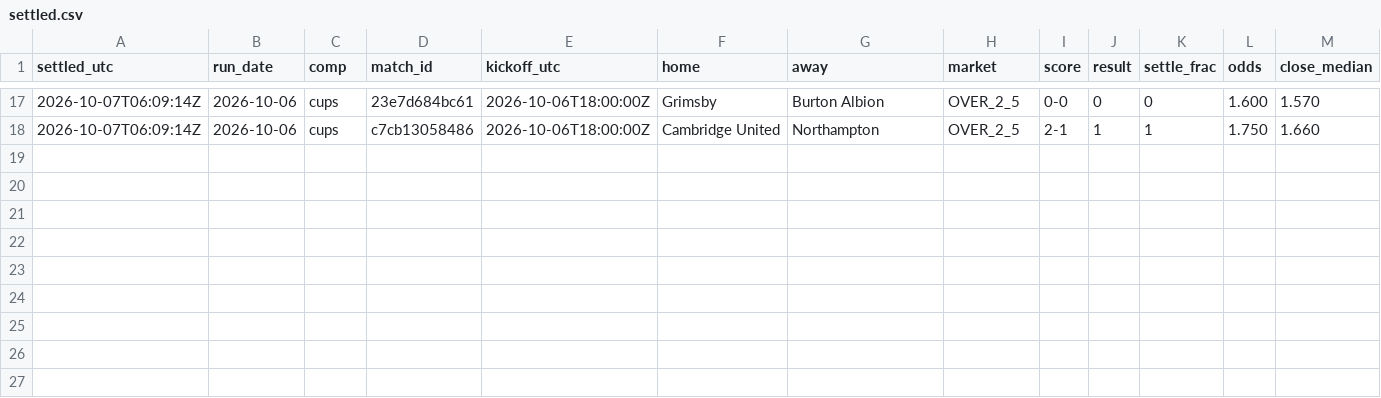
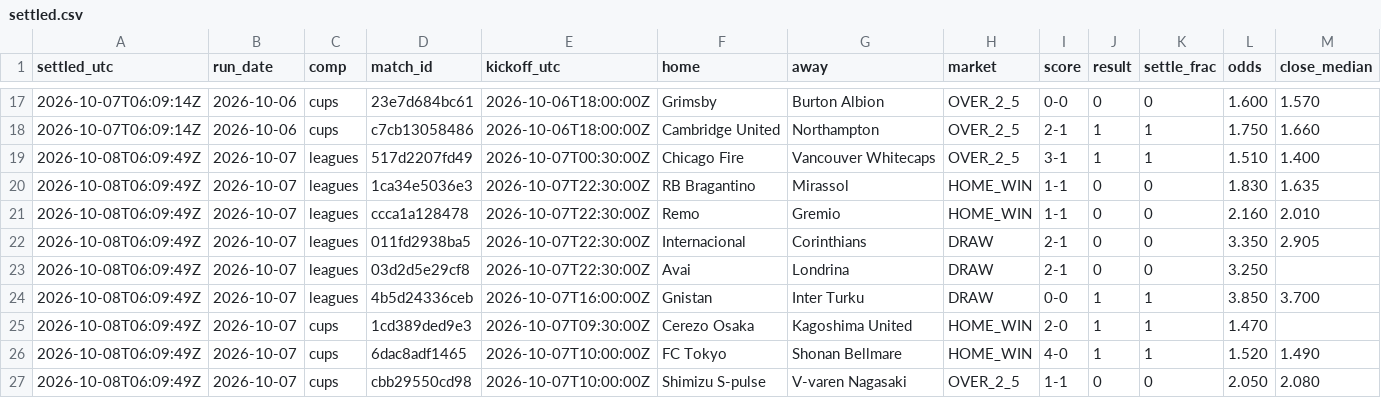
Before and after one commit to xbaredge/predictions, a CSV file: 2026/W41/settled.csv, drawn as a sheet; only a part is shown, gaps mark what is left out; rows hold the shown columns only; the diff names each change by its address in the sheet, - before the commit and + after, or states it on an @@ line.

Commit message:
commit 2026-10-08 (4 picks, 9 fixtures); release 2026-10-07 (12 picks, 23 fixtures); release 2026-10-08 (1 picks, 2 fixtures); 9 settled, 22 scores; anchor 2 timestamp(s)

```diff
--- a/2026/W41/settled.csv
+++ b/2026/W41/settled.csv
+row 19: 2026-10-08T06:09:49Z | 2026-10-07 | leagues | 517d2207fd49 | 2026-10-07T00:30:00Z | Chicago Fire | Vancouver Whitecaps | OVER_2_5 | 3-1 | 1 | 1 | 1.510 | 1.400
+row 20: 2026-10-08T06:09:49Z | 2026-10-07 | leagues | 1ca34e5036e3 | 2026-10-07T22:30:00Z | RB Bragantino | Mirassol | HOME_WIN | 1-1 | 0 | 0 | 1.830 | 1.635
+row 21: 2026-10-08T06:09:49Z | 2026-10-07 | leagues | ccca1a128478 | 2026-10-07T22:30:00Z | Remo | Gremio | HOME_WIN | 1-1 | 0 | 0 | 2.160 | 2.010
+row 22: 2026-10-08T06:09:49Z | 2026-10-07 | leagues | 011fd2938ba5 | 2026-10-07T22:30:00Z | Internacional | Corinthians | DRAW | 2-1 | 0 | 0 | 3.350 | 2.905
+row 23: 2026-10-08T06:09:49Z | 2026-10-07 | leagues | 03d2d5e29cf8 | 2026-10-07T22:30:00Z | Avai | Londrina | DRAW | 2-1 | 0 | 0 | 3.250
+row 24: 2026-10-08T06:09:49Z | 2026-10-07 | leagues | 4b5d24336ceb | 2026-10-07T16:00:00Z | Gnistan | Inter Turku | DRAW | 0-0 | 1 | 1 | 3.850 | 3.700
+row 25: 2026-10-08T06:09:49Z | 2026-10-07 | cups | 1cd389ded9e3 | 2026-10-07T09:30:00Z | Cerezo Osaka | Kagoshima United | HOME_WIN | 2-0 | 1 | 1 | 1.470
+row 26: 2026-10-08T06:09:49Z | 2026-10-07 | cups | 6dac8adf1465 | 2026-10-07T10:00:00Z | FC Tokyo | Shonan Bellmare | HOME_WIN | 4-0 | 1 | 1 | 1.520 | 1.490
+row 27: 2026-10-08T06:09:49Z | 2026-10-07 | cups | cbb29550cd98 | 2026-10-07T10:00:00Z | Shimizu S-pulse | V-varen Nagasaki | OVER_2_5 | 1-1 | 0 | 0 | 2.050 | 2.080
```
Also changed, not shown: 2026/W41/board.csv, 2026/W41/goals.csv, 8 other files.
